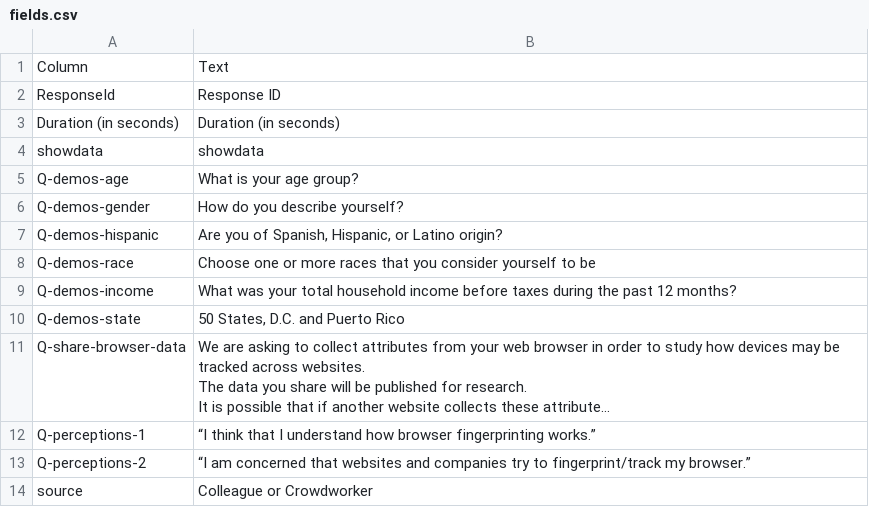
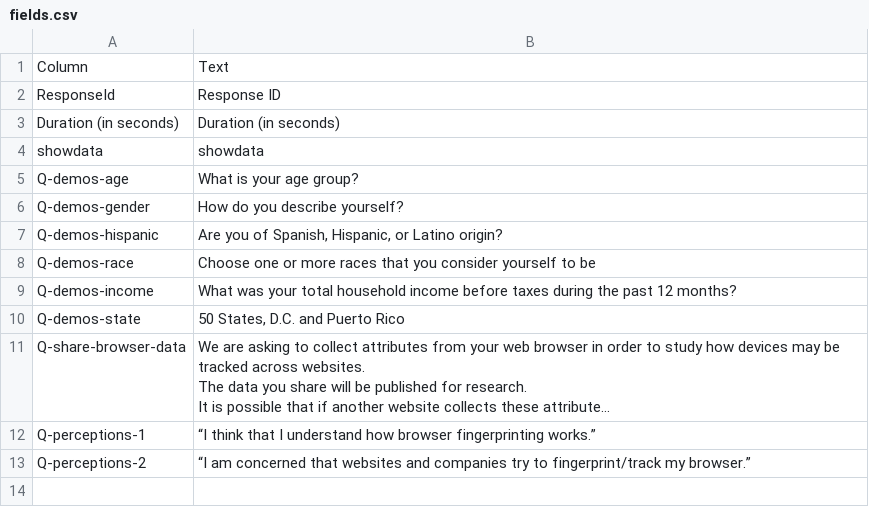
Before and after one commit to aberke/fingerprinting-study, a CSV file: data/fields.csv, drawn as a sheet; long unchanged cells end in ….

```diff
--- a/data/fields.csv
+++ b/data/fields.csv
@@ -40,2 +40 @@ Q-perceptions-1,“I think that I understand how browser fingerprinting works.
 Q-perceptions-2,“I am concerned that websites and companies try to fingerprint/track my browser.”
-source,Colleague or Crowdworker
```
Also changed, not shown: data/comments.csv, 3 other files.
